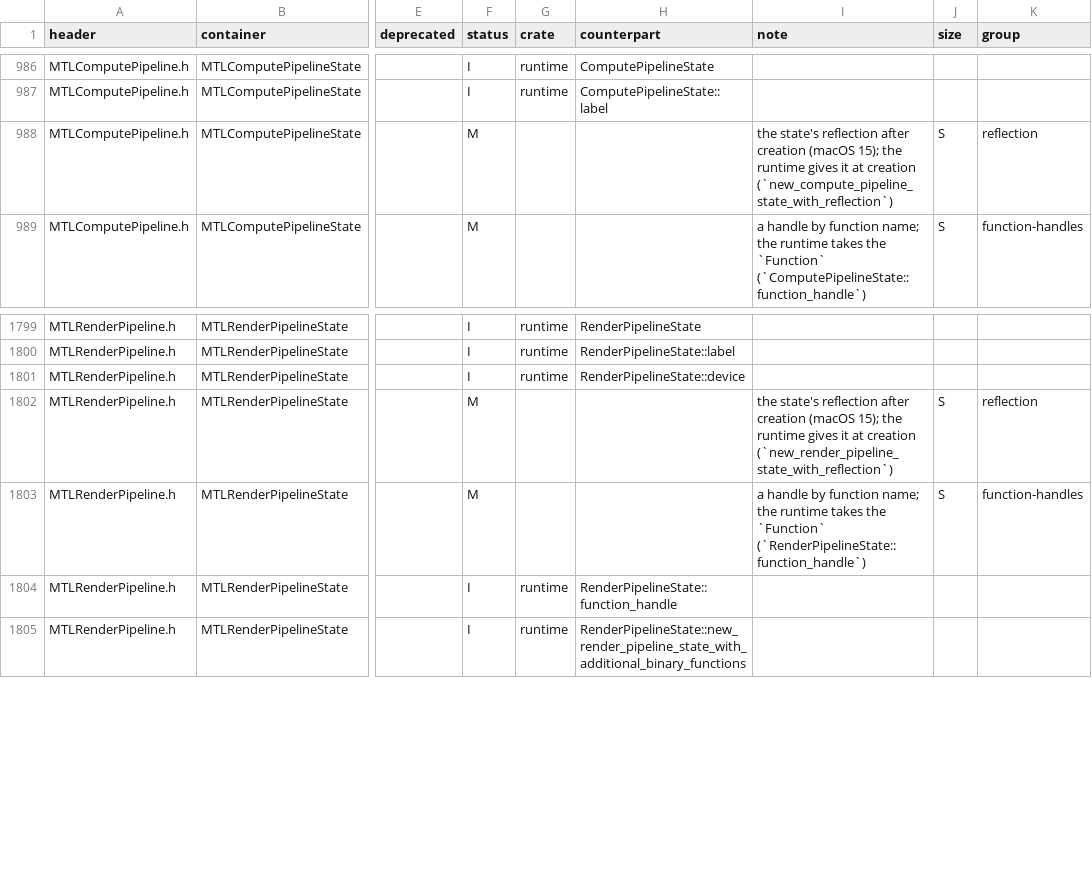
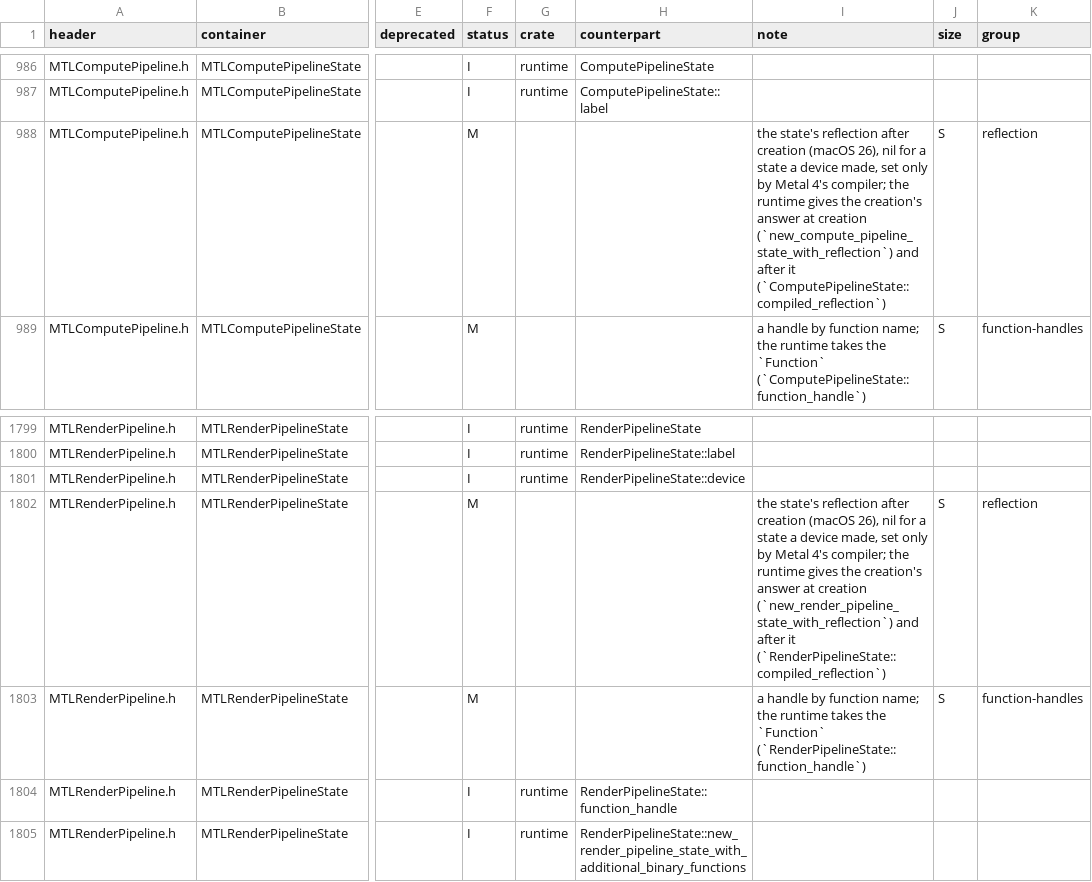
Before and after one commit to YahiaAngelo/metal2vulkan, a TSV file: scripts/metal-coverage/coverage.tsv, drawn as a sheet; only a part is shown, gaps mark what is left out; the diff names each change by its address in the sheet, - before the commit and + after, or states it on an @@ line.

Commit message:
Give a made pipeline state's reflection from its compile, after its creation
A consumer read a compute state's per-stage bindings by calling
ComputePipelineDescriptor::reflection again, which decodes the kernel's
AIR anew. ComputePipelineState::compiled_reflection and
RenderPipelineState::compiled_reflection answer the reflection the
creation's out-parameter answers, at any time after it: a kernel's from
the reflection its compile kept (the program keeps the compiled kernel),
with no decode; a tile state's from its kernel's; a drawing state's from
the device's shader cache, which keeps a render reflection per descriptor
key. An argument whose answer is unmeasured is refused as the creation's
reflection is, the AIR decoded again only to name it. The tile and
texture-access paths take the same answers.

Metal's own reflection property (macOS 26) answers nil for a state an
MTLDevice made (Metal 4's compiler sets it), so these are runtime
extensions; the coverage notes say so.

Verified: the reflection lane (MoltenVK, M3 Max) checks compiled_
reflection against the descriptor's reflection for every compute form
(with and without reflection options, a stage input kernel), a drawing
pipeline and two tile pipelines.

```diff
--- a/scripts/metal-coverage/coverage.tsv
+++ b/scripts/metal-coverage/coverage.tsv
-I988 (note): …creation (macOS 15); the runtime gives it at creation (`new_compute_pipeline_state_with_reflection`)
+I988 (note): …creation (macOS 26), nil for a state a device made, set only by Metal 4's compiler; the runtime gives the creation's answer at creation (`new_compute_pipeline_state_with_reflection`) and after it (`ComputePipelineState::compiled_reflection`)
-I1802 (note): …creation (macOS 15); the runtime gives it at creation (`new_render_pipeline_state_with_reflection`)
+I1802 (note): …creation (macOS 26), nil for a state a device made, set only by Metal 4's compiler; the runtime gives the creation's answer at creation (`new_render_pipeline_state_with_reflection`) and after it (`RenderPipelineState::compiled_reflection`)
```
Also changed, not shown: 6 other files.
